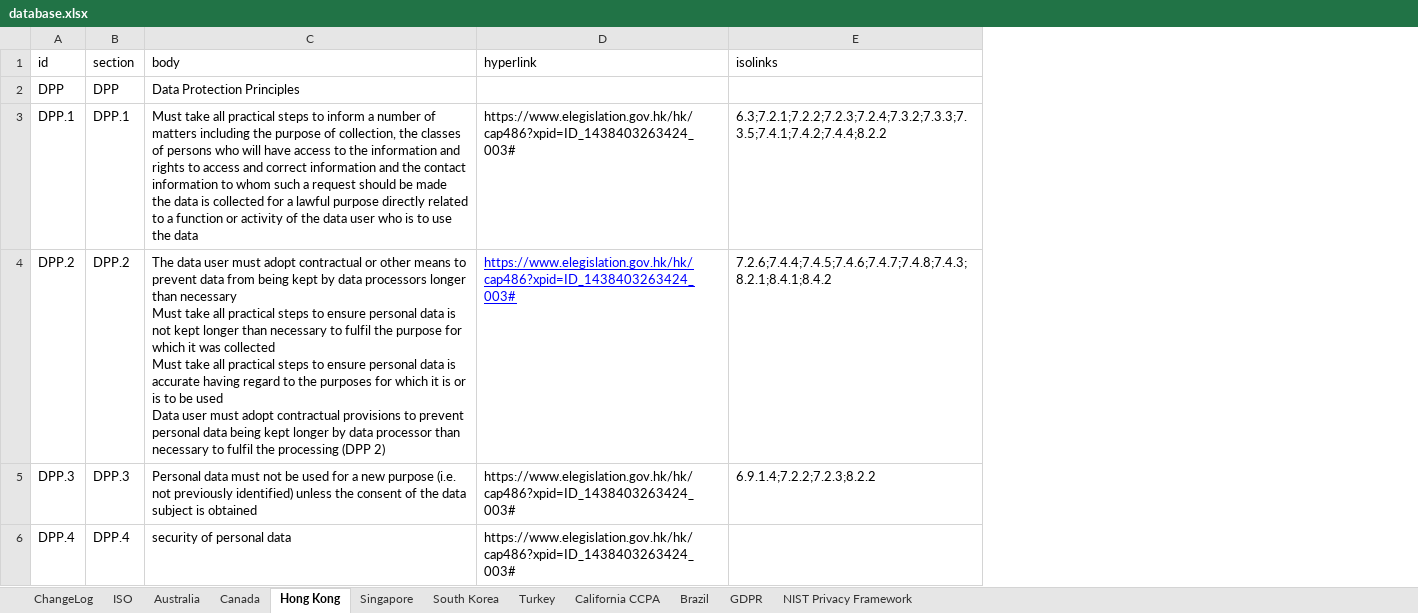
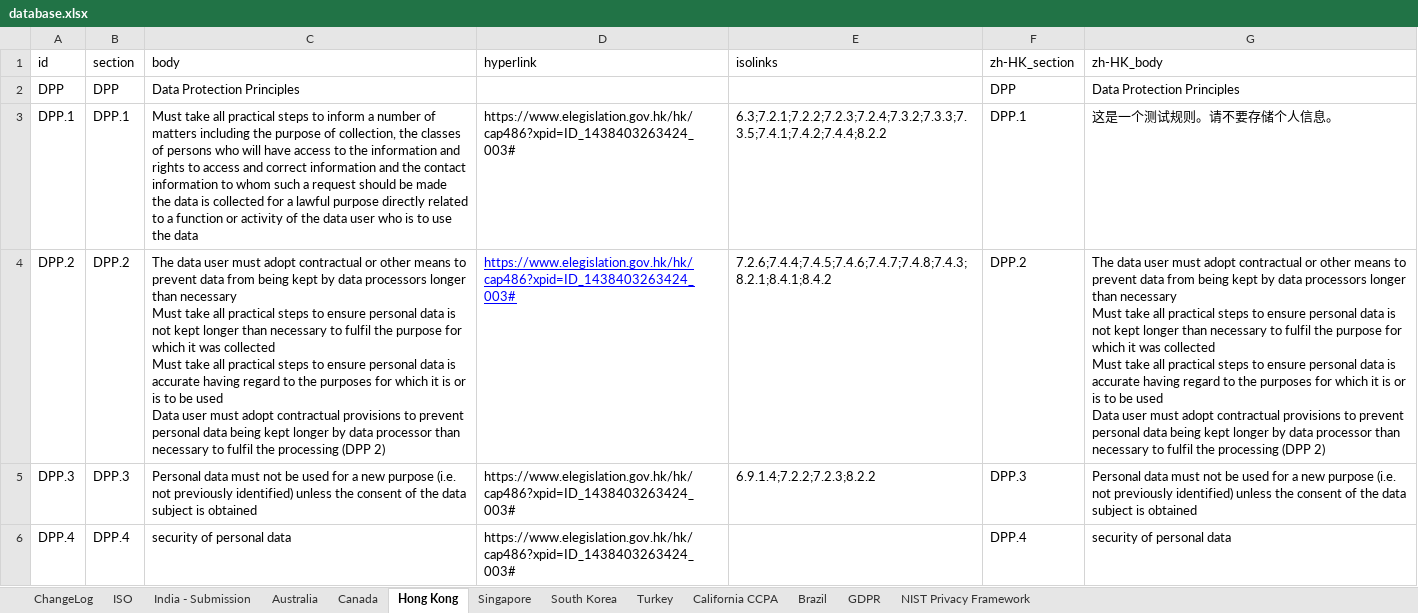
Before and after one commit to microsoft/data-protection-mapping-project, an Excel workbook: src/assets/database.xlsx, sheet Hong Kong, drawn as a sheet; only a part is shown; values as stored, in another font and other column widths than the file's, no borders; ↵ is a line break in a cell; the diff covers the shown part only; the diff names each change by its address in the sheet, - before the commit and + after, or states it on an @@ line.

Commit message:
latest experimental data

```diff
--- a/src/assets/database.xlsx (sheet Hong Kong)
+++ b/src/assets/database.xlsx (sheet Hong Kong)
+sheet tab: India - Submission
+column F, rows 1-6: zh-HK_section | DPP | DPP.1 | DPP.2 | DPP.3 | DPP.4
+column G, rows 1-6: zh-HK_body | Data Protection Principles | 这是一个测试规则。请不要存储个人信息。 | The data user must adopt contractual or other means to prevent data from being kept by data processors longer than necessary ↵ Must take all practical steps to ensure personal data is not kept longer than necessary to fulfil the purpose for which it was collected ↵ Must take all practical steps to ensure personal data is accurate having regard to the purposes for which it is or is to be used ↵ Data user must adopt contractual provisions to prevent personal data being kept longer by data processor than necessary to fulfil the processing (DPP 2) | Personal data must not be used for a new purpose (i.e. not previously identified) unless the consent of the data subject is obtained | security of personal data
```
Also changed, not shown: 5 added rows elsewhere in this sheet, sheet ISO, sheet ChangeLog, sheet NIST Privacy Framework, 1 other file.
